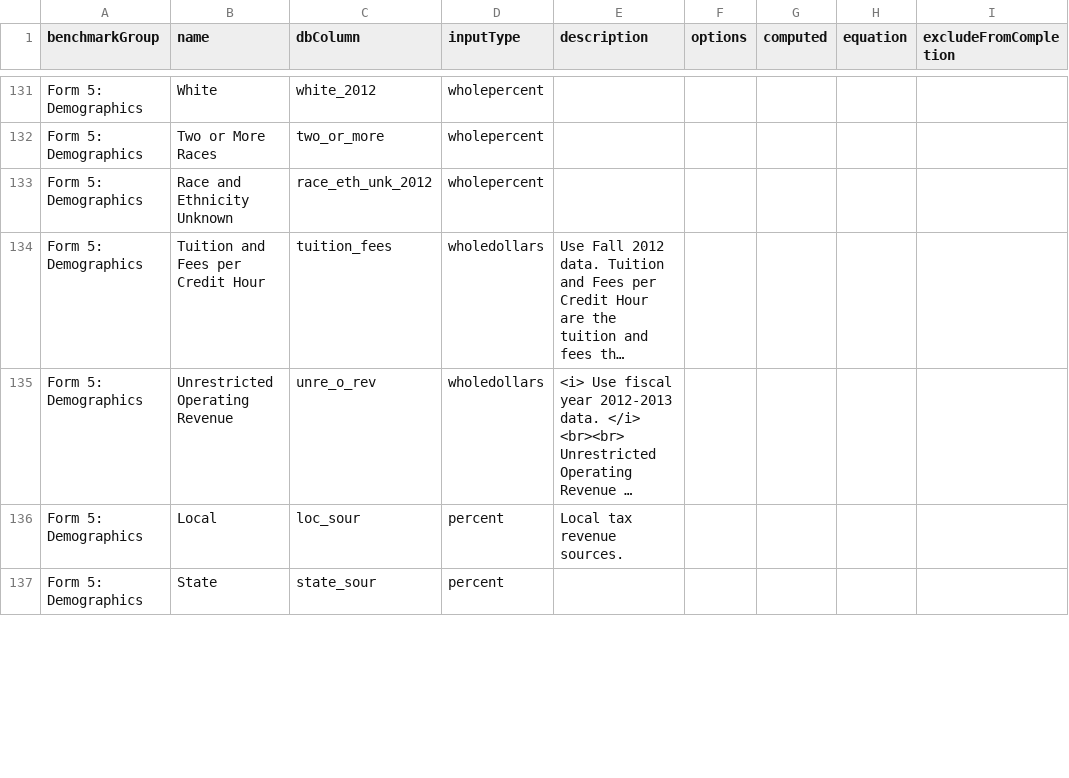
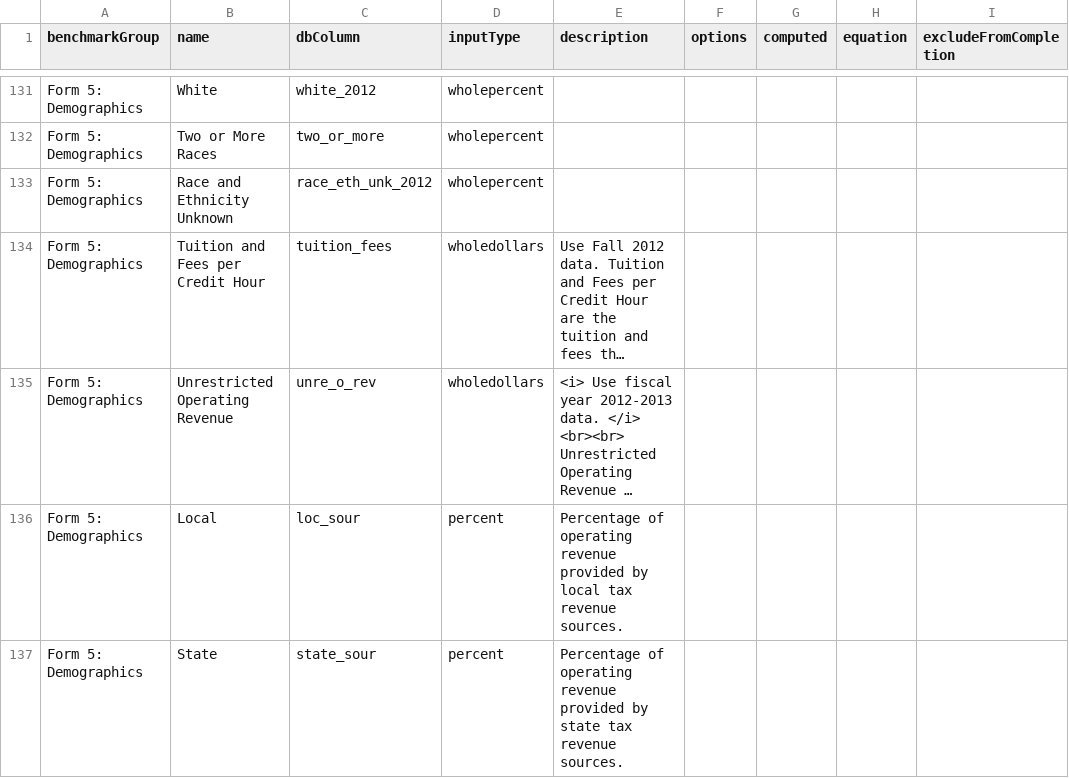
Before and after one commit to personman/mrss, a CSV file: data/imports/mrss-benchmarks.csv, drawn as a sheet; only a part is shown, gaps mark what is left out; long unchanged cells end in …; the diff covers the shown part only; the diff names each change by its address in the sheet, - before the commit and + after, or states it on an @@ line.

```diff
--- a/data/imports/mrss-benchmarks.csv
+++ b/data/imports/mrss-benchmarks.csv
-E136 (description): Local tax revenue…
+E136 (description): Percentage of operating revenue provided by local tax revenue…
-E137 (description): (empty)
+E137 (description): Percentage of operating revenue provided by state tax revenue sources.
```
Also changed, not shown: 6 edited cells elsewhere in this file, 4 other files.
